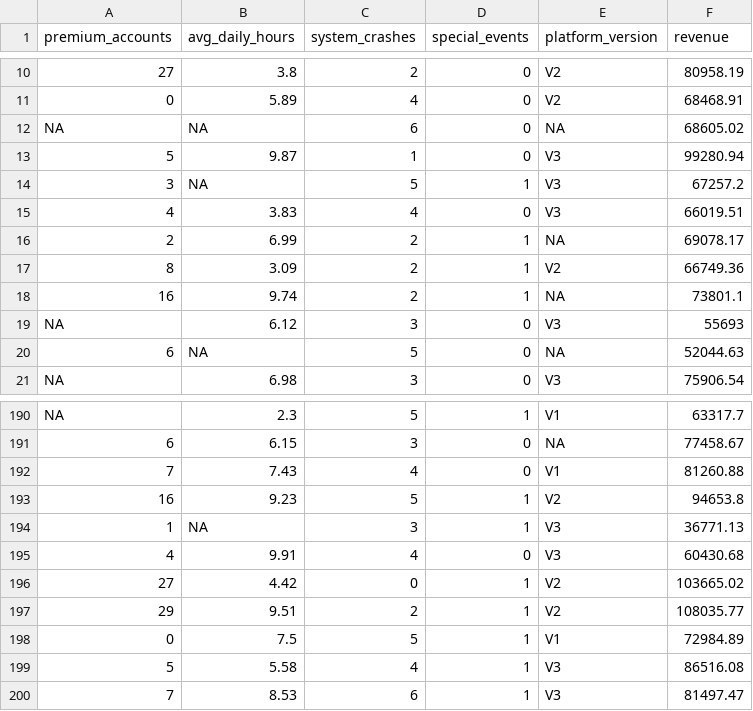
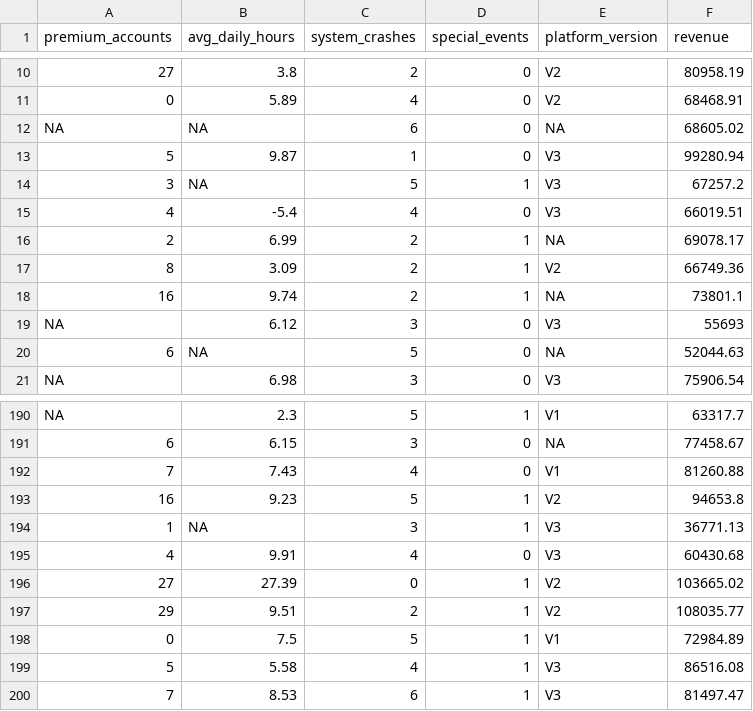
Before and after one commit to jefftwebb/data, a CSV file: gamespot.csv, drawn as a sheet; only a part is shown, gaps mark what is left out.

Commit message:
Add files via upload

```diff
--- a/gamespot.csv
+++ b/gamespot.csv
@@ -14,3 +14,3 @@ NA,NA,6,0,NA,68605.02
 3,NA,5,1,"V3",67257.2
-4,3.83,4,0,"V3",66019.51
+4,-5.4,4,0,"V3",66019.51
 2,6.99,2,1,NA,69078.17
@@ -195,3 +195,3 @@ NA,2.3,5,1,"V1",63317.7
 4,9.91,4,0,"V3",60430.68
-27,4.42,0,1,"V2",103665.02
+27,27.39,0,1,"V2",103665.02
 29,9.51,2,1,"V2",108035.77
```
